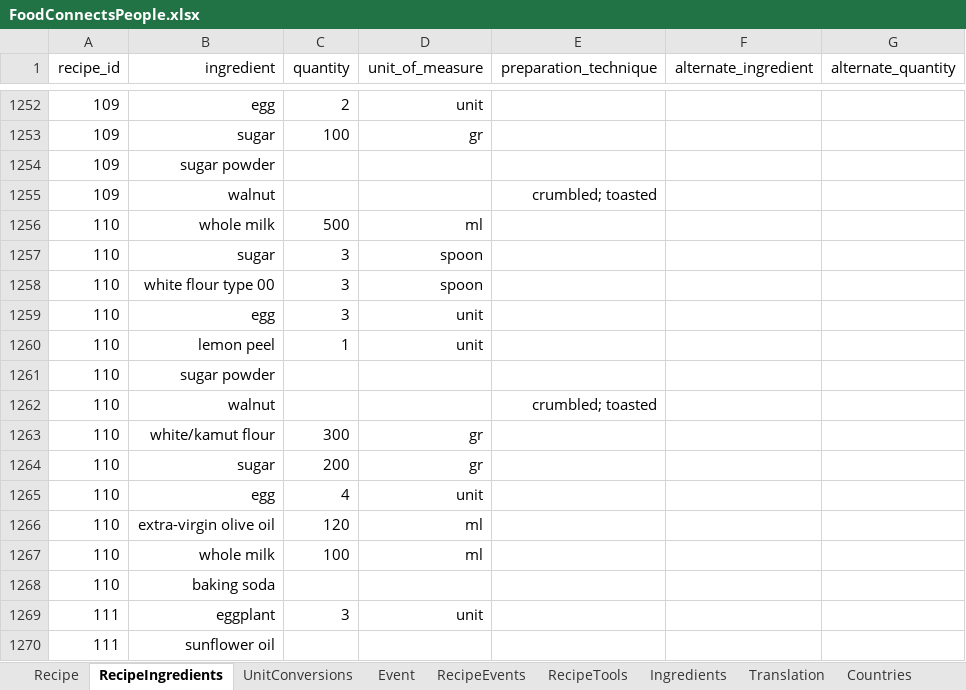
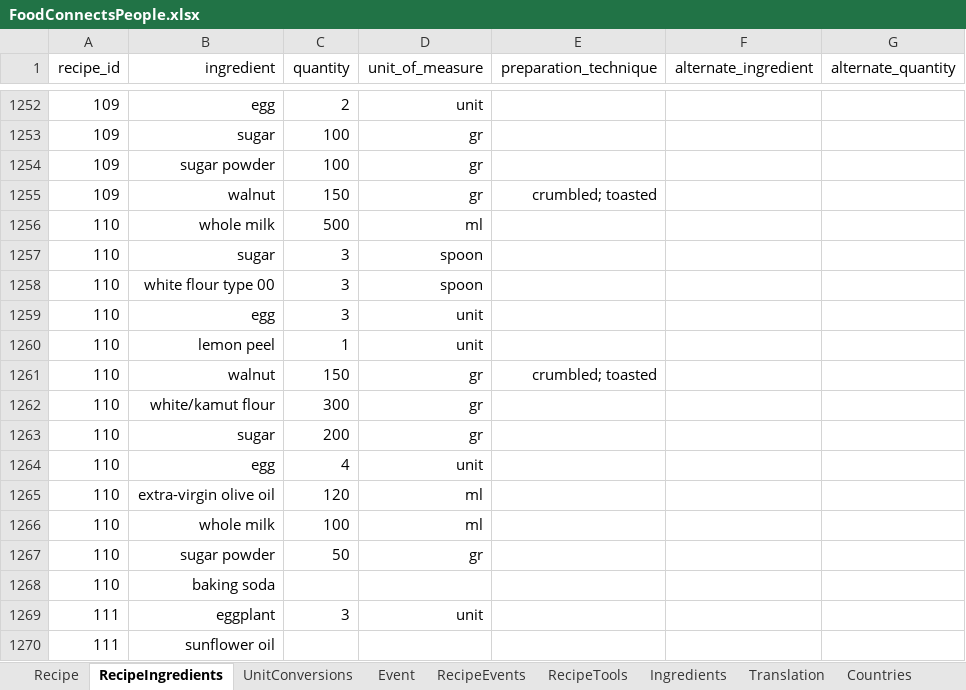
Before and after one commit to FoodConnectsPeople/foodconnectspeople-tool, an Excel workbook: data_sources/scripts/files/FoodConnectsPeople.xlsx, sheet RecipeIngredients, drawn as a sheet; only a part is shown, gaps mark what is left out; values as stored, in another font and other column widths than the file's, no borders; removed rows and columns are numbered as before the commit, all else as after; the diff names each change by its address in the sheet, - before the commit and + after, or states it on an @@ line.

```diff
--- a/data_sources/scripts/files/FoodConnectsPeople.xlsx (sheet RecipeIngredients)
+++ b/data_sources/scripts/files/FoodConnectsPeople.xlsx (sheet RecipeIngredients)
-C1254 (quantity): (empty)
+C1254 (quantity): 100
-D1254:D1255 (unit_of_measure): (empty)
+D1254:D1255 (unit_of_measure): gr
-C1255 (quantity): (empty)
+C1255 (quantity): 150
-row 1261: 110 | sugar powder
-C1261 (quantity): (empty)
+C1261 (quantity): 150
-D1261 (unit_of_measure): (empty)
+D1261 (unit_of_measure): gr
+row 1267: 110 | sugar powder | 50 | gr
```
Also changed, not shown: sheet UnitConversions, sheet Translation, 4 other files.
